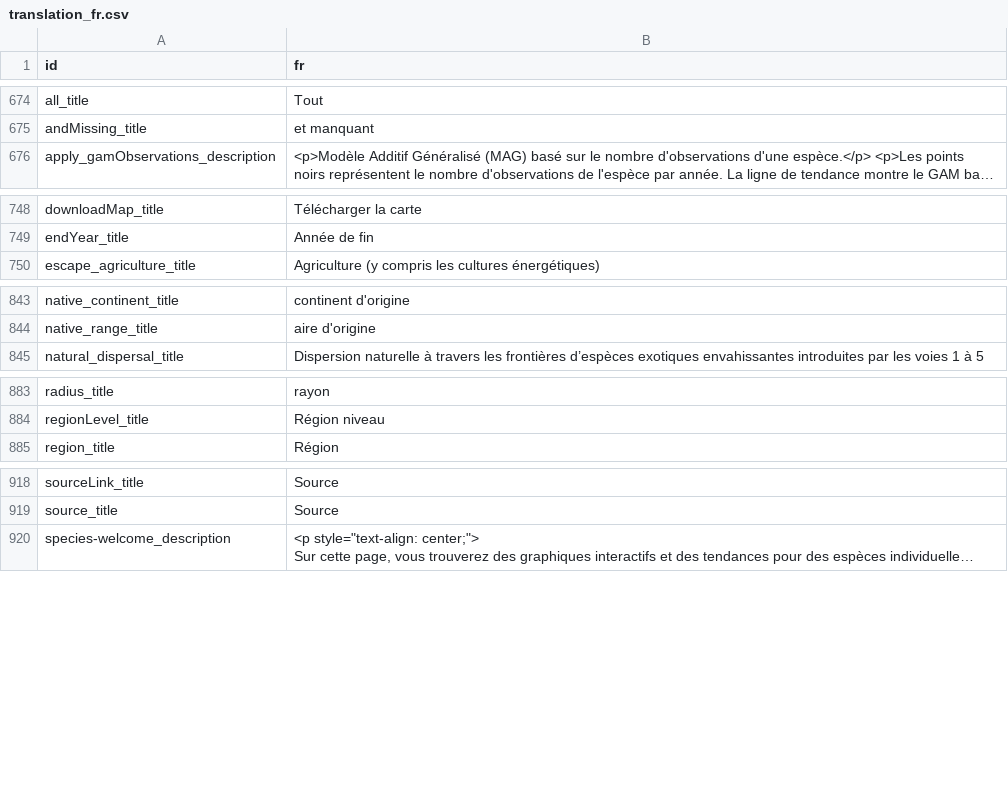
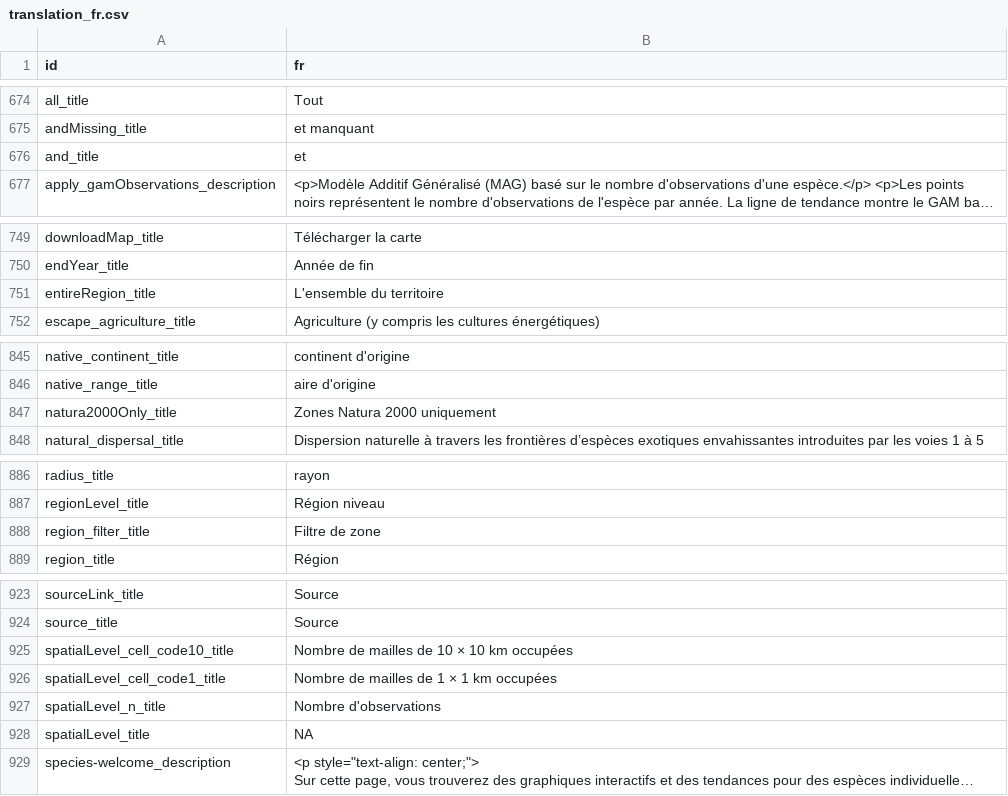
Before and after one commit to inbo/aspbo, a CSV file: data/output/UAT_direct/translations/translation_fr.csv, drawn as a sheet; only a part is shown, gaps mark what is left out; long unchanged cells end in …; the diff covers the shown part only; the diff names each change by its address in the sheet, - before the commit and + after, or states it on an @@ line.

Commit message:
[AUTO]processed translations
Files changed:
M	data/output/UAT_direct/translations/translation_en.csv
M	data/output/UAT_direct/translations/translation_fr.csv
M	data/output/UAT_direct/translations/translation_nl.csv

```diff
--- a/data/output/UAT_direct/translations/translation_fr.csv
+++ b/data/output/UAT_direct/translations/translation_fr.csv
+row 676: and_title | et
+row 751: entireRegion_title | L'ensemble du territoire
+row 847: natura2000Only_title | Zones Natura 2000 uniquement
+row 888: region_filter_title | Filtre de zone
+row 925: spatialLevel_cell_code10_title | Nombre de mailles de 10 × 10 km occupées
+row 926: spatialLevel_cell_code1_title | Nombre de mailles de 1 × 1 km occupées
+row 927: spatialLevel_n_title | Nombre d'observations
+row 928: spatialLevel_title | NA
```
Also changed, not shown: 1 added row elsewhere in this file, data/output/UAT_direct/translations/translation_en.csv, data/output/UAT_direct/translations/translation_nl.csv.
